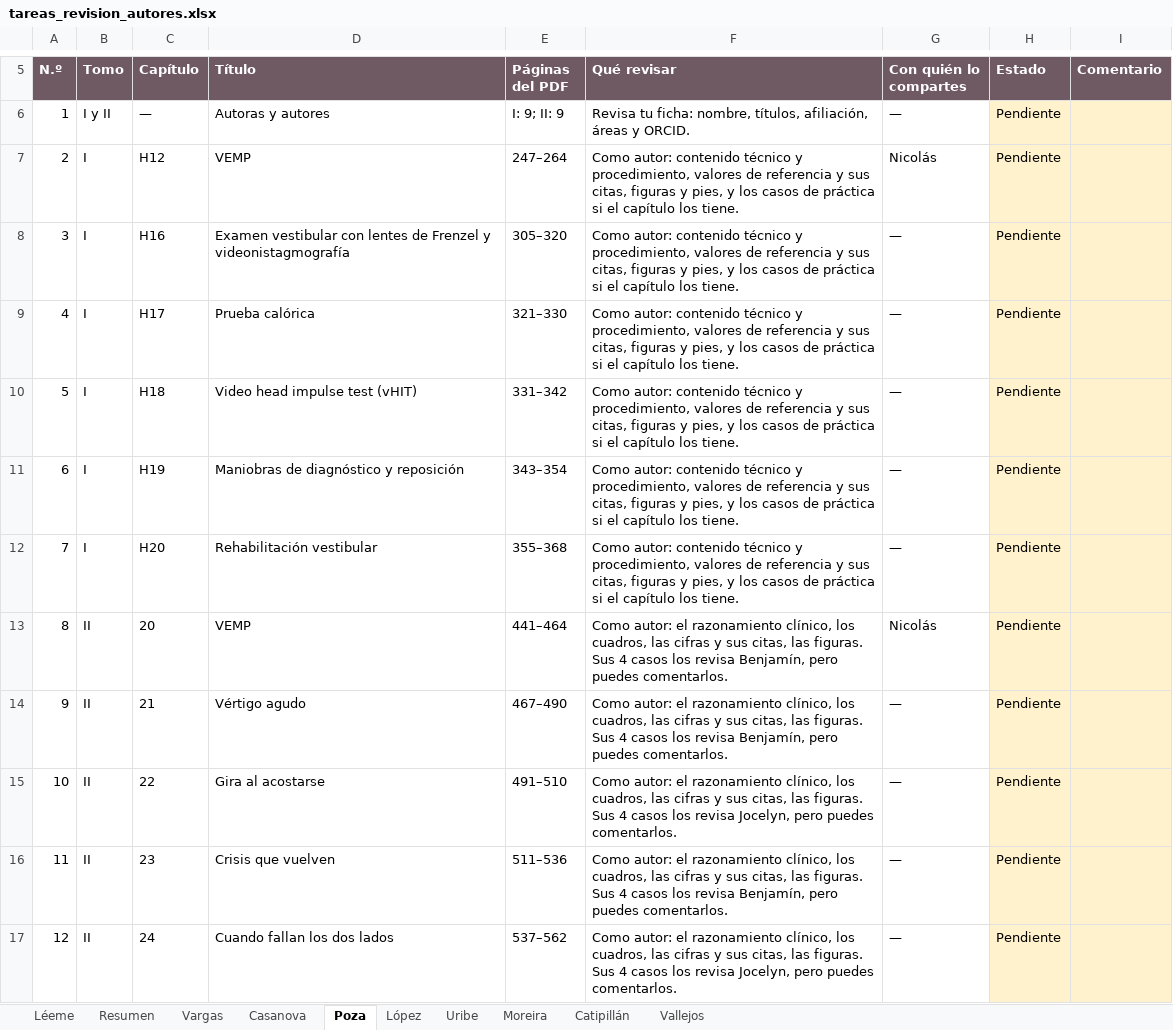
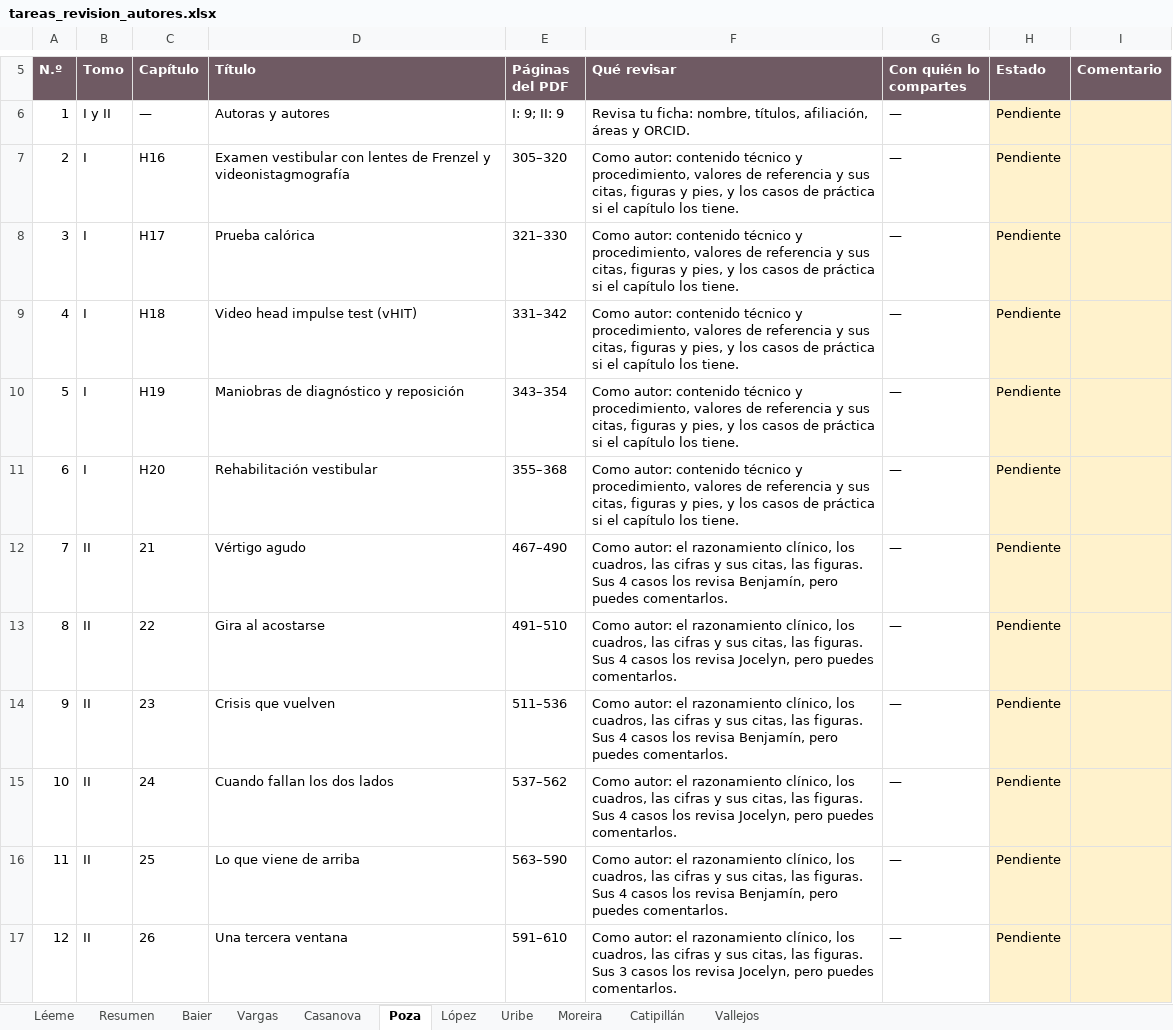
Before and after one commit to Debaq/libro-orl, an Excel workbook: revision_colegas/tareas_revision_autores.xlsx, sheet Poza, drawn as a sheet; only a part is shown, gaps mark what is left out; the shorter side is filled out with more unchanged rows; values as stored, in another font and other column widths than the file's, no borders; removed rows and columns are numbered as before the commit, all else as after; the diff names each change by its address in the sheet, - before the commit and + after, or states it on an @@ line.

Commit message:
Tareas de revisión: un responsable por capítulo, carga pareja por páginas; el editor con su hoja

```diff
--- a/revision_colegas/tareas_revision_autores.xlsx (sheet Poza)
+++ b/revision_colegas/tareas_revision_autores.xlsx (sheet Poza)
+sheet tab: Baier
-row 7: 2 | I | H12 | VEMP | 247–264 | Como autor: contenido técnico y procedimiento, valores de referencia y sus citas, figuras y pies, y los casos de práctica si el capítulo los tiene. | Nicolás | Pendiente
@@ column A (N.º) renumbered between rows 7 and 27 @@
-row 13: 8 | II | 20 | VEMP | 441–464 | Como autor: el razonamiento clínico, los cuadros, las cifras y sus citas, las figuras. Sus 4 casos los revisa Benjamín, pero puedes comentarlos. | Nicolás | Pendiente
```
Also changed, not shown: sheet Uribe, sheet Vargas, sheet Resumen, formulas that keep their value, 1 other file.
